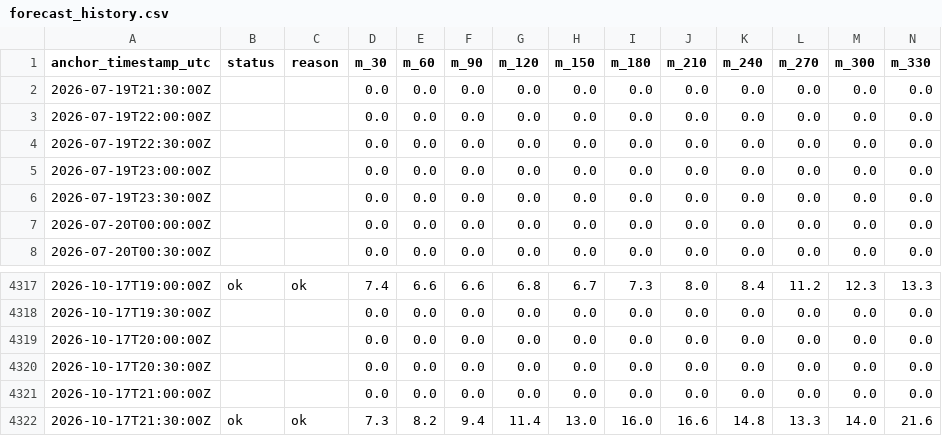
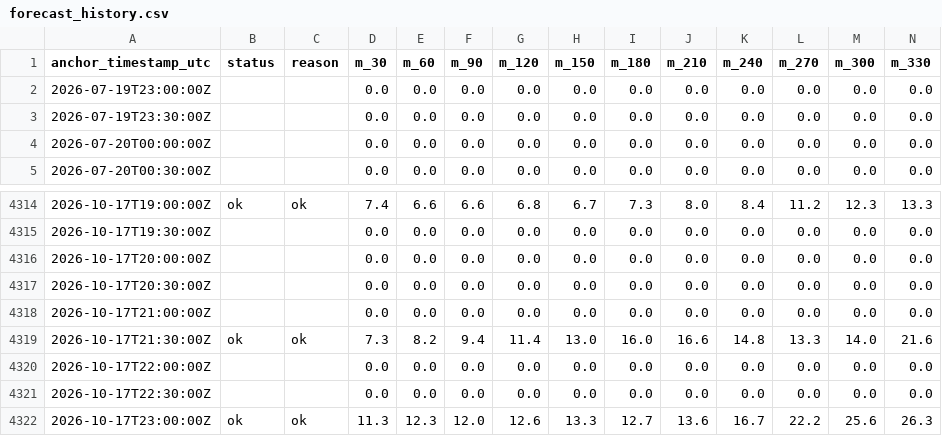
Before and after one commit to alexwoods711/ap-prediction, a CSV file: site/data/forecast_history.csv, drawn as a sheet; only a part is shown, gaps mark what is left out; removed rows and columns are numbered as before the commit, all else as after; rows hold the shown columns only; the diff names each change by its address in the sheet, - before the commit and + after, or states it on an @@ line.

Commit message:
chore: update forecast data (2026-10-17T23:25:14Z)

```diff
--- a/site/data/forecast_history.csv
+++ b/site/data/forecast_history.csv
-row 2: 2026-07-19T21:30:00Z |  |  | 0.0 | 0.0 | 0.0 | 0.0 | 0.0 | 0.0 | 0.0 | 0.0 | 0.0 | 0.0 | 0.0
-row 3: 2026-07-19T22:00:00Z |  |  | 0.0 | 0.0 | 0.0 | 0.0 | 0.0 | 0.0 | 0.0 | 0.0 | 0.0 | 0.0 | 0.0
-row 4: 2026-07-19T22:30:00Z |  |  | 0.0 | 0.0 | 0.0 | 0.0 | 0.0 | 0.0 | 0.0 | 0.0 | 0.0 | 0.0 | 0.0
+row 4320: 2026-10-17T22:00:00Z |  |  | 0.0 | 0.0 | 0.0 | 0.0 | 0.0 | 0.0 | 0.0 | 0.0 | 0.0 | 0.0 | 0.0
+row 4321: 2026-10-17T22:30:00Z |  |  | 0.0 | 0.0 | 0.0 | 0.0 | 0.0 | 0.0 | 0.0 | 0.0 | 0.0 | 0.0 | 0.0
+row 4322: 2026-10-17T23:00:00Z | ok | ok | 11.3 | 12.3 | 12.0 | 12.6 | 13.3 | 12.7 | 13.6 | 16.7 | 22.2 | 25.6 | 26.3
```
Also changed, not shown: 3 other files.
